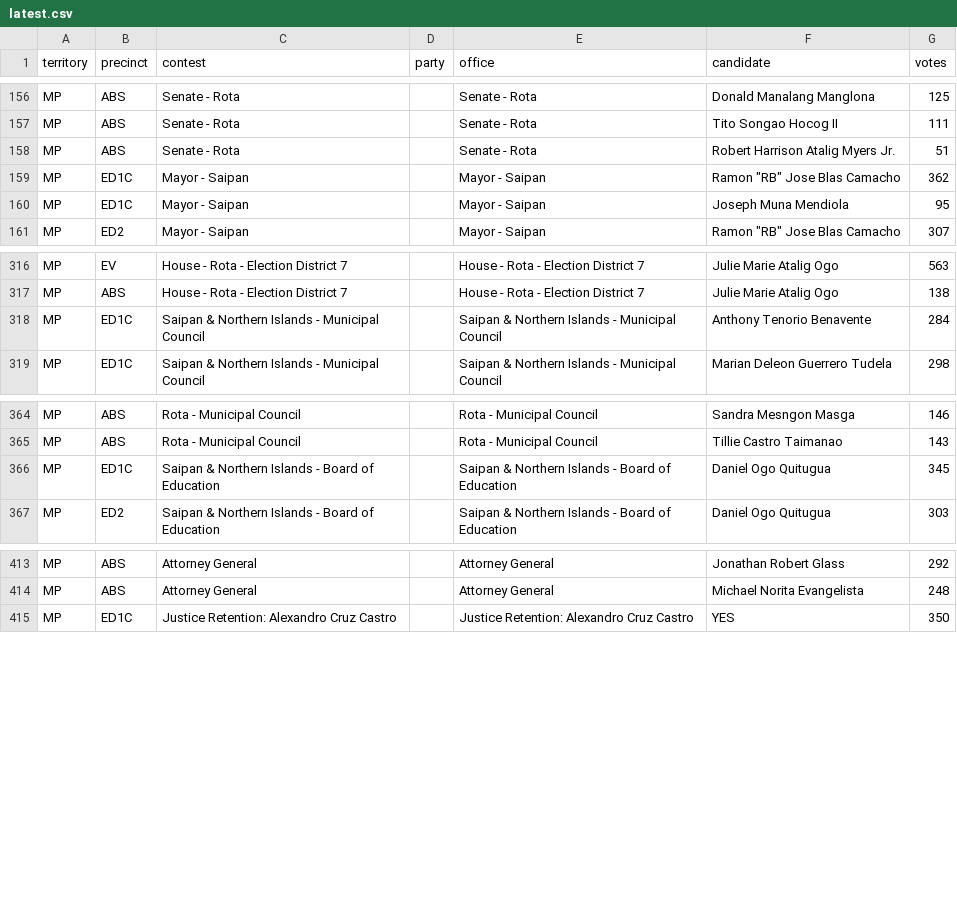
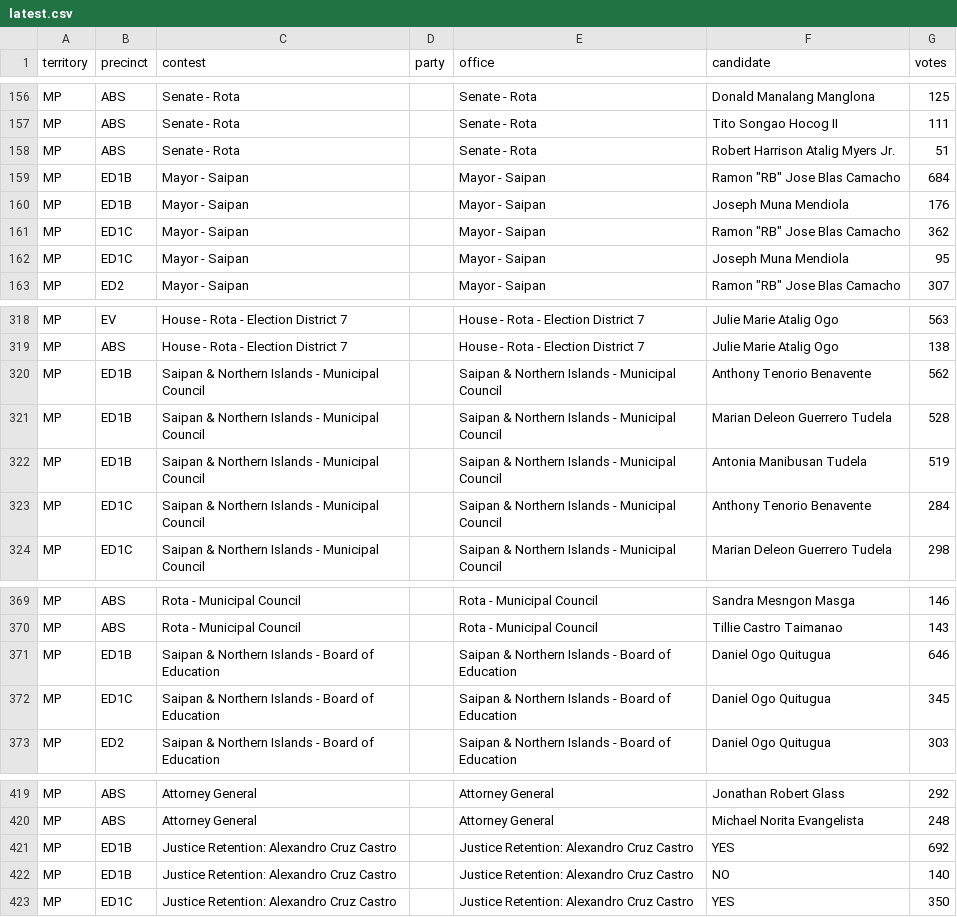
Before and after one commit to contextofislands/2026-territory-election-results, a CSV file: data/northern-mariana-islands/latest.csv, drawn as a sheet; only a part is shown, gaps mark what is left out.

Commit message:
Northern Mariana Islands: UNOFFICIAL report, read 2026-11-03T19:25:41.748Z

```diff
--- a/data/northern-mariana-islands/latest.csv
+++ b/data/northern-mariana-islands/latest.csv
@@ -158,2 +158,4 @@ MP,ABS,Senate - Rota,,Senate - Rota,Tito Songao Hocog II,111
 MP,ABS,Senate - Rota,,Senate - Rota,Robert Harrison Atalig Myers Jr.,51
+MP,ED1B,Mayor - Saipan,,Mayor - Saipan,"Ramon ""RB"" Jose Blas Camacho",684
+MP,ED1B,Mayor - Saipan,,Mayor - Saipan,Joseph Muna Mendiola,176
 MP,ED1C,Mayor - Saipan,,Mayor - Saipan,"Ramon ""RB"" Jose Blas Camacho",362
@@ -317,2 +319,5 @@ MP,EV,House - Rota - Election District 7,,House - Rota - Election District 7,Jul
 MP,ABS,House - Rota - Election District 7,,House - Rota - Election District 7,Julie Marie Atalig Ogo,138
+MP,ED1B,Saipan & Northern Islands - Municipal Council,,Saipan & Northern Islands - Municipal Council,Anthony Tenorio Benavente,562
+MP,ED1B,Saipan & Northern Islands - Municipal Council,,Saipan & Northern Islands - Municipal Council,Marian Deleon Guerrero Tudela,528
+MP,ED1B,Saipan & Northern Islands - Municipal Council,,Saipan & Northern Islands - Municipal Council,Antonia Manibusan Tudela,519
 MP,ED1C,Saipan & Northern Islands - Municipal Council,,Saipan & Northern Islands - Municipal Council,Anthony Tenorio Benavente,284
@@ -365,2 +370,3 @@ MP,ABS,Rota - Municipal Council,,Rota - Municipal Council,Sandra Mesngon Masga,1
 MP,ABS,Rota - Municipal Council,,Rota - Municipal Council,Tillie Castro Taimanao,143
+MP,ED1B,Saipan & Northern Islands - Board of Education,,Saipan & Northern Islands - Board of Education,Daniel Ogo Quitugua,646
 MP,ED1C,Saipan & Northern Islands - Board of Education,,Saipan & Northern Islands - Board of Education,Daniel Ogo Quitugua,345
@@ -414,2 +420,4 @@ MP,ABS,Attorney General,,Attorney General,Jonathan Robert Glass,292
 MP,ABS,Attorney General,,Attorney General,Michael Norita Evangelista,248
+MP,ED1B,Justice Retention: Alexandro Cruz Castro,,Justice Retention: Alexandro Cruz Castro,YES,692
+MP,ED1B,Justice Retention: Alexandro Cruz Castro,,Justice Retention: Alexandro Cruz Castro,NO,140
 MP,ED1C,Justice Retention: Alexandro Cruz Castro,,Justice Retention: Alexandro Cruz Castro,YES,350
```
